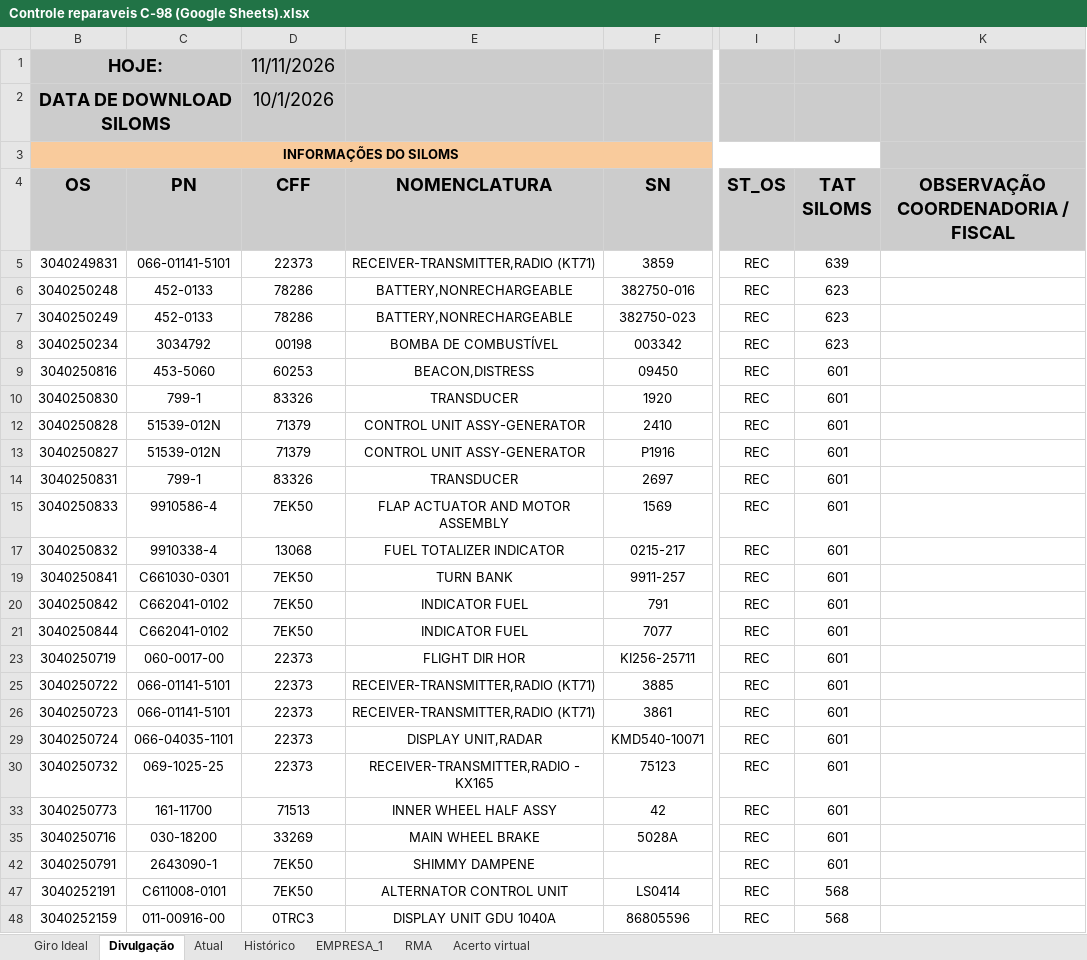
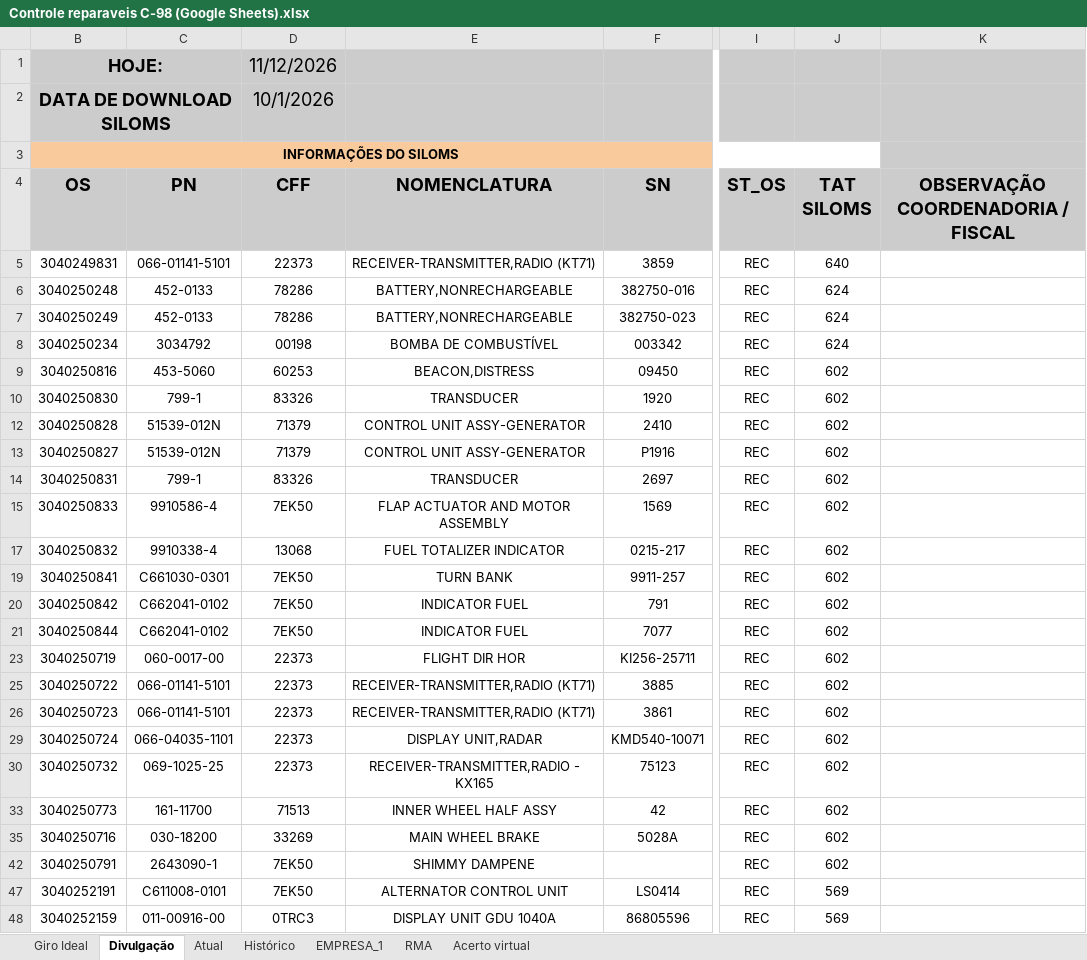
Before and after one commit to wallacedellaney/c98a-pamals, an Excel workbook: Contrato 005/Dashboard/01_Bases_Originais/Controles_Reparaveis/Controle reparaveis C-98 (Google Sheets).xlsx, sheet Divulgação, drawn as a sheet; only a part is shown, gaps mark what is left out; values as stored, in another font and other column widths than the file's, no borders; charts and pictures and conditional formats not drawn; the diff covers the shown part only; the diff names each change by its address in the sheet, - before the commit and + after, or states it on an @@ line.

Commit message:
Atualização automática: reparaveis (12/11/2026 09:41)

```diff
--- a/Contrato 005/Dashboard/01_Bases_Originais/Controles_Reparaveis/Controle reparaveis C-98 (Google Sheets).xlsx (sheet Divulgação)
+++ b/Contrato 005/Dashboard/01_Bases_Originais/Controles_Reparaveis/Controle reparaveis C-98 (Google Sheets).xlsx (sheet Divulgação)
-D1 (CFF): 11/11/2026
+D1 (CFF): 11/12/2026
-J5 (TAT SILOMS): 639
+J5 (TAT SILOMS): 640
-J6:J8 (TAT SILOMS): 623
+J6:J8 (TAT SILOMS): 624
-J9:J10 (TAT SILOMS): 601
+J9:J10 (TAT SILOMS): 602
-J12:J15 (TAT SILOMS): 601
+J12:J15 (TAT SILOMS): 602
-J17 (TAT SILOMS): 601
+J17 (TAT SILOMS): 602
-J19:J21 (TAT SILOMS): 601
+J19:J21 (TAT SILOMS): 602
-J23 (TAT SILOMS): 601
+J23 (TAT SILOMS): 602
-J25:J26 (TAT SILOMS): 601
+J25:J26 (TAT SILOMS): 602
-J29:J30 (TAT SILOMS): 601
+J29:J30 (TAT SILOMS): 602
-J33 (TAT SILOMS): 601
+J33 (TAT SILOMS): 602
-J35 (TAT SILOMS): 601
+J35 (TAT SILOMS): 602
-J42 (TAT SILOMS): 601
+J42 (TAT SILOMS): 602
-J47:J48 (TAT SILOMS): 568
+J47:J48 (TAT SILOMS): 569
```
Also changed, not shown: 338 edited cells elsewhere in this sheet, sheet Acerto virtual, Contrato 005/Dashboard/02_Dados_Tratados/base_reparaveis_tratada.xlsx, 3 other files.
